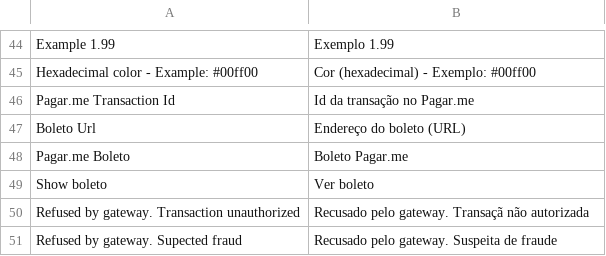
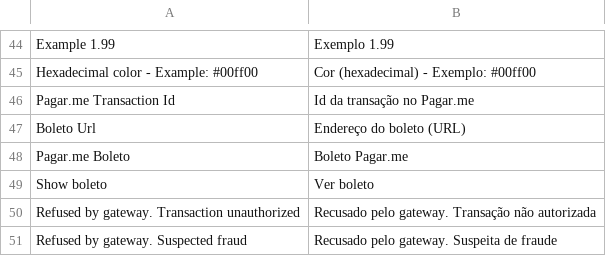
Before and after one commit to pagarme/pagarme-magento, a CSV file: app/locale/pt_BR/PagarMe_Core.csv, drawn as a sheet; only a part is shown, gaps mark what is left out.

Commit message:
credit card: review required fixes
Fix typos and use identity operator

```diff
--- a/app/locale/pt_BR/PagarMe_Core.csv
+++ b/app/locale/pt_BR/PagarMe_Core.csv
@@ -49,3 +49,3 @@
 "Show boleto","Ver boleto"
-"Refused by gateway. Transaction unauthorized","Recusado pelo gateway. Transaçã não autorizada"
-"Refused by gateway. Supected fraud","Recusado pelo gateway. Suspeita de fraude"
+"Refused by gateway. Transaction unauthorized","Recusado pelo gateway. Transação não autorizada"
+"Refused by gateway. Suspected fraud","Recusado pelo gateway. Suspeita de fraude"
```
Also changed, not shown: 1 other file.
